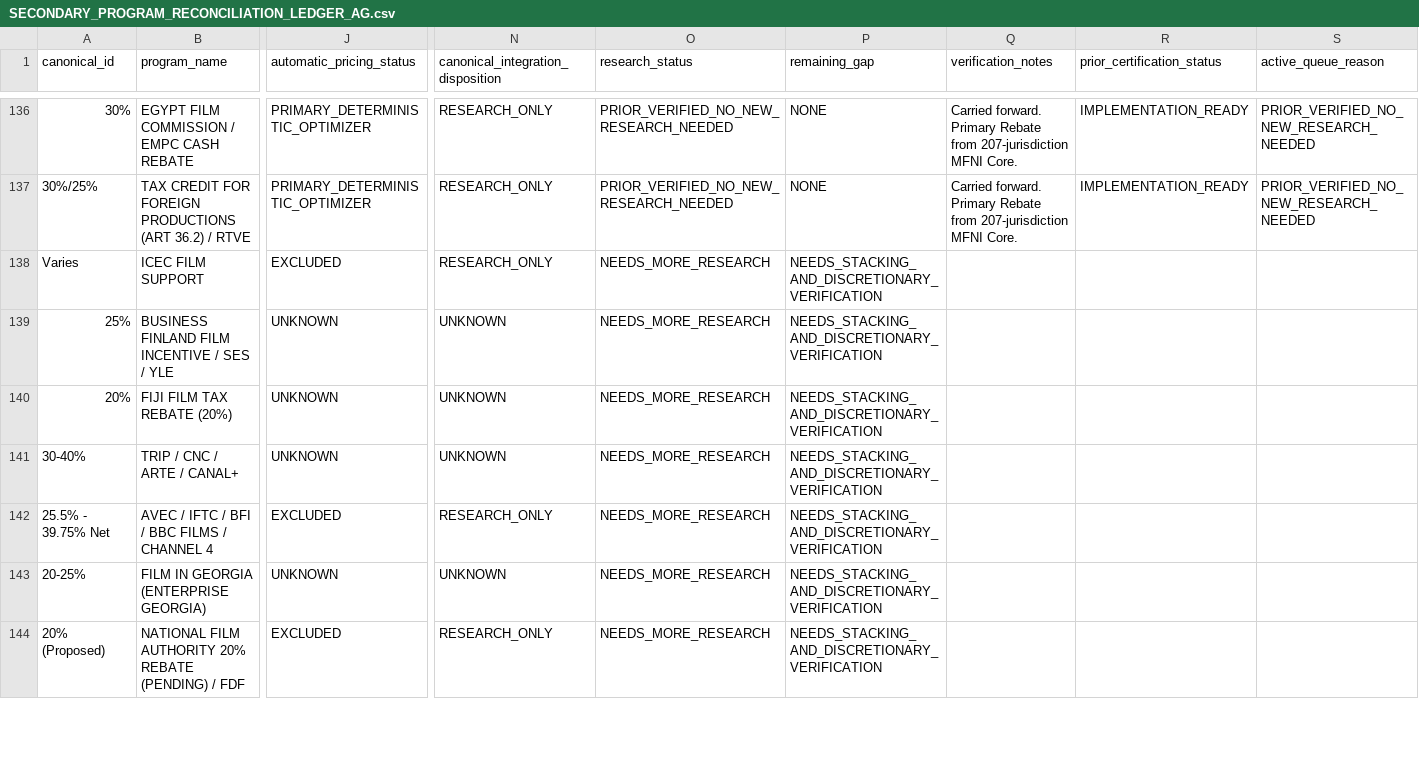
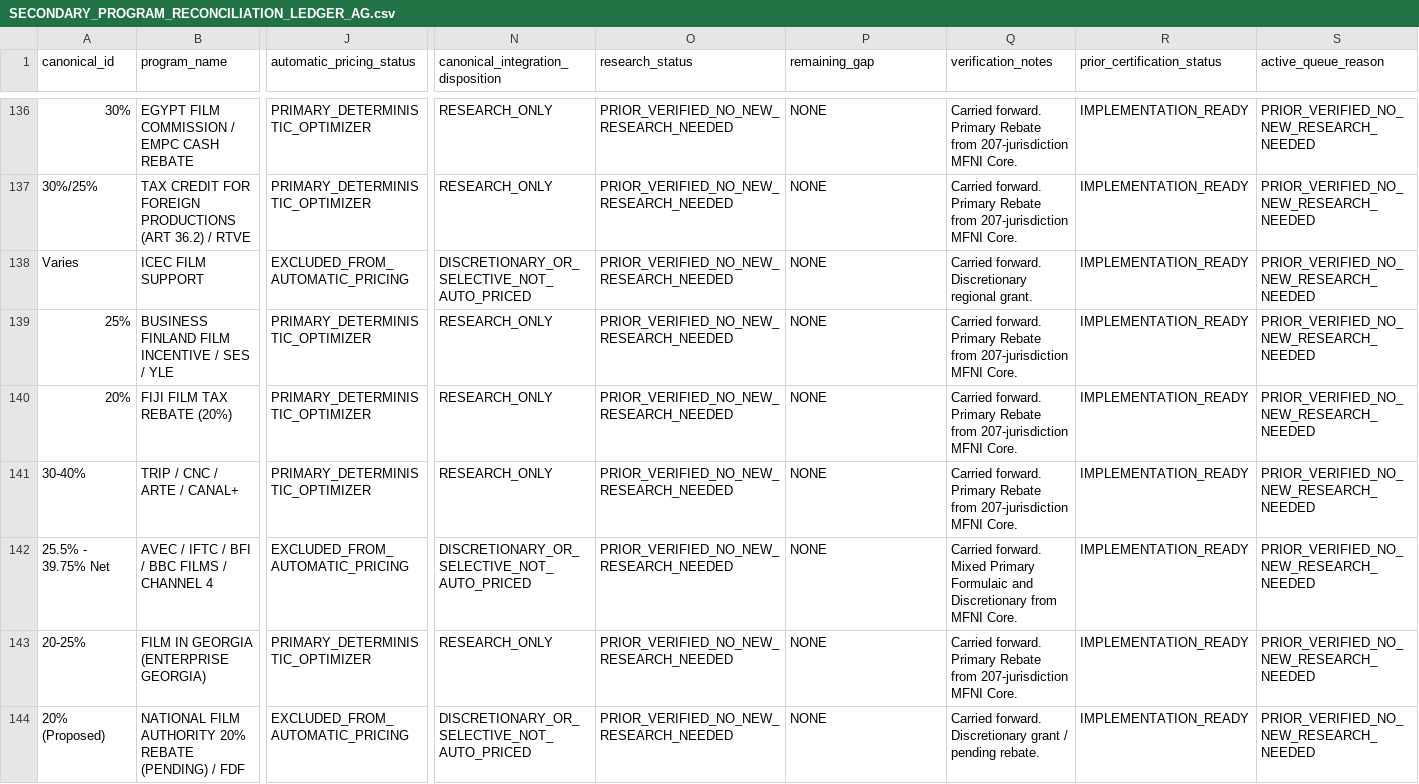
Before and after one commit to surajgohill-oss/Frametax, a CSV file: docs/validation/SECONDARY_PROGRAM_RECONCILIATION_LEDGER_AG.csv, drawn as a sheet; only a part is shown, gaps mark what is left out; the diff covers the shown part only; the diff names each change by its address in the sheet, - before the commit and + after, or states it on an @@ line.

```diff
--- a/docs/validation/SECONDARY_PROGRAM_RECONCILIATION_LEDGER_AG.csv
+++ b/docs/validation/SECONDARY_PROGRAM_RECONCILIATION_LEDGER_AG.csv
-J138 (automatic_pricing_status): EXCLUDED
+J138 (automatic_pricing_status): EXCLUDED_FROM_AUTOMATIC_PRICING
-N138: RESEARCH_ONLY
+N138: DISCRETIONARY_OR_SELECTIVE_NOT_AUTO_PRICED
-O138:O144 (research_status): NEEDS_MORE_RESEARCH
+O138:O144 (research_status): PRIOR_VERIFIED_NO_NEW_RESEARCH_NEEDED
-P138:P144 (remaining_gap): NEEDS_STACKING_AND_DISCRETIONARY_VERIFICATION
+P138:P144 (remaining_gap): NONE
-Q138 (verification_notes): (empty)
+Q138 (verification_notes): Carried forward. Discretionary regional grant.
-R138:R144 (prior_certification_status): (empty)
+R138:R144 (prior_certification_status): IMPLEMENTATION_READY
-S138:S144 (active_queue_reason): (empty)
+S138:S144 (active_queue_reason): PRIOR_VERIFIED_NO_NEW_RESEARCH_NEEDED
-J139:J141 (automatic_pricing_status): UNKNOWN
+J139:J141 (automatic_pricing_status): PRIMARY_DETERMINISTIC_OPTIMIZER
-N139:N141: UNKNOWN
+N139:N141: RESEARCH_ONLY
-Q139:Q141 (verification_notes): (empty)
+Q139:Q141 (verification_notes): Carried forward. Primary Rebate from 207-jurisdiction MFNI Core.
-J142 (automatic_pricing_status): EXCLUDED
+J142 (automatic_pricing_status): EXCLUDED_FROM_AUTOMATIC_PRICING
-N142: RESEARCH_ONLY
+N142: DISCRETIONARY_OR_SELECTIVE_NOT_AUTO_PRICED
-Q142 (verification_notes): (empty)
+Q142 (verification_notes): Carried forward. Mixed Primary Formulaic and Discretionary from MFNI Core.
-J143 (automatic_pricing_status): UNKNOWN
+J143 (automatic_pricing_status): PRIMARY_DETERMINISTIC_OPTIMIZER
-N143: UNKNOWN
+N143: RESEARCH_ONLY
-Q143 (verification_notes): (empty)
+Q143 (verification_notes): Carried forward. Primary Rebate from 207-jurisdiction MFNI Core.
-J144 (automatic_pricing_status): EXCLUDED
+J144 (automatic_pricing_status): EXCLUDED_FROM_AUTOMATIC_PRICING
-N144: RESEARCH_ONLY
+N144: DISCRETIONARY_OR_SELECTIVE_NOT_AUTO_PRICED
-Q144 (verification_notes): (empty)
+Q144 (verification_notes): Carried forward. Discretionary grant / pending rebate.
```
Also changed, not shown: 38 edited cells elsewhere in this file.
